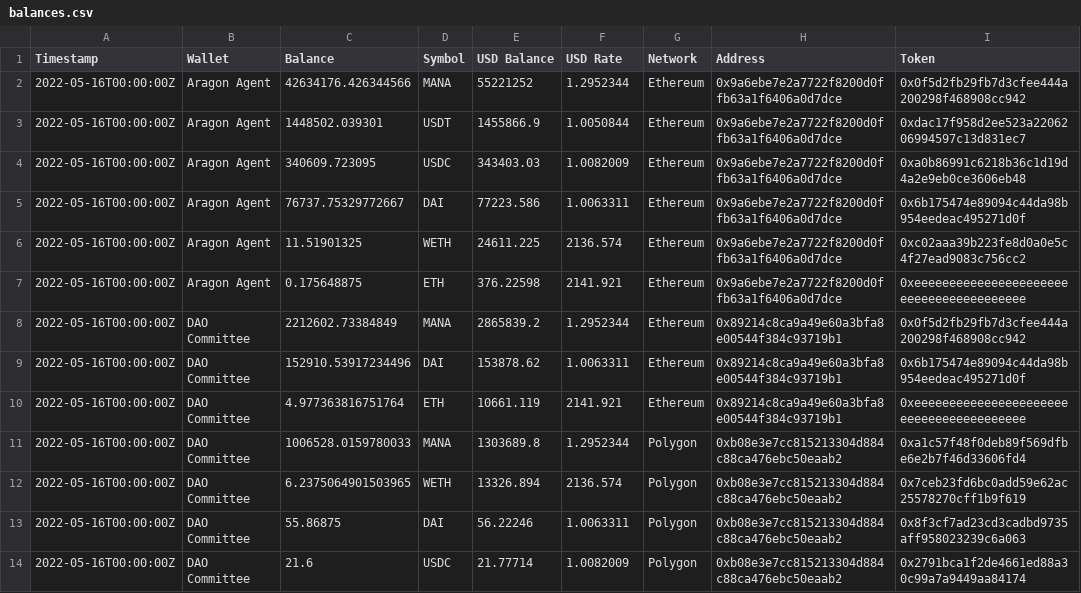
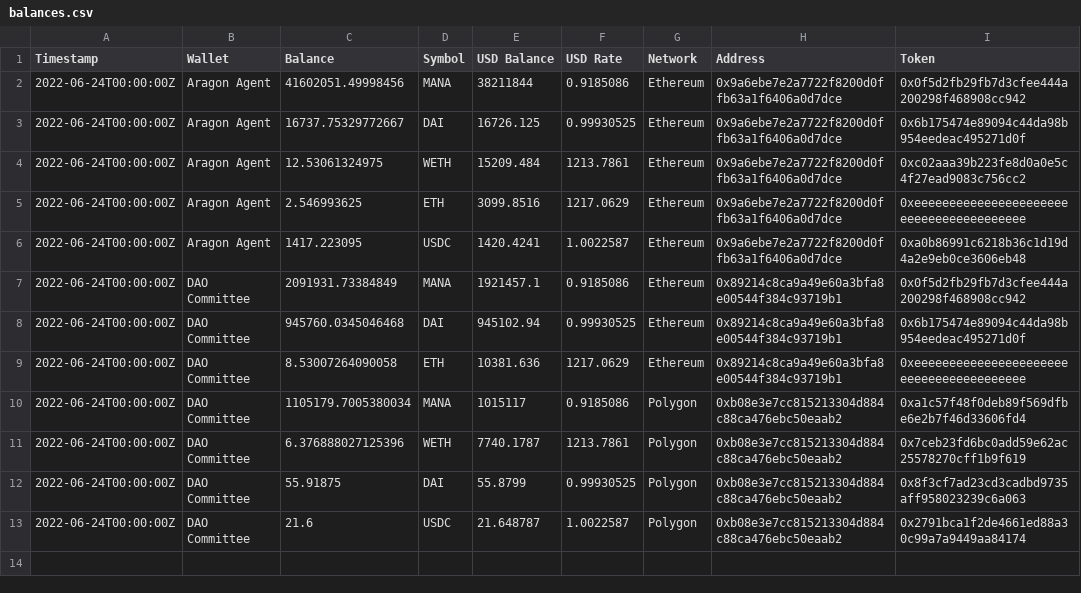
Before and after one commit to ncomerci/transparency, a CSV file: balances.csv, drawn as a sheet.

```diff
--- a/balances.csv
+++ b/balances.csv
@@ -1,14 +1,13 @@
 Timestamp,Wallet,Balance,Symbol,USD Balance,USD Rate,Network,Address,Token
-2022-05-16T00:00:00Z,Aragon Agent,42634176.426344566,MANA,55221252,1.2952344,Ethereum,0x9a6ebe7e2a7722f8200d0ffb63a1f6406a0d7dce,0x0f5d2fb29fb7d3cfee444a200298f468908cc942
-2022-05-16T00:00:00Z,Aragon Agent,1448502.039301,USDT,1455866.9,1.0050844,Ethereum,0x9a6ebe7e2a7722f8200d0ffb63a1f6406a0d7dce,0xdac17f958d2ee523a2206206994597c13d831ec7
-2022-05-16T00:00:00Z,Aragon Agent,340609.723095,USDC,343403.03,1.0082009,Ethereum,0x9a6ebe7e2a7722f8200d0ffb63a1f6406a0d7dce,0xa0b86991c6218b36c1d19d4a2e9eb0ce3606eb48
-2022-05-16T00:00:00Z,Aragon Agent,76737.75329772667,DAI,77223.586,1.0063311,Ethereum,0x9a6ebe7e2a7722f8200d0ffb63a1f6406a0d7dce,0x6b175474e89094c44da98b954eedeac495271d0f
-2022-05-16T00:00:00Z,Aragon Agent,11.51901325,WETH,24611.225,2136.574,Ethereum,0x9a6ebe7e2a7722f8200d0ffb63a1f6406a0d7dce,0xc02aaa39b223fe8d0a0e5c4f27ead9083c756cc2
-2022-05-16T00:00:00Z,Aragon Agent,0.175648875,ETH,376.22598,2141.921,Ethereum,0x9a6ebe7e2a7722f8200d0ffb63a1f6406a0d7dce,0xeeeeeeeeeeeeeeeeeeeeeeeeeeeeeeeeeeeeeeee
-2022-05-16T00:00:00Z,DAO Committee,2212602.73384849,MANA,2865839.2,1.2952344,Ethereum,0x89214c8ca9a49e60a3bfa8e00544f384c93719b1,0x0f5d2fb29fb7d3cfee444a200298f468908cc942
-2022-05-16T00:00:00Z,DAO Committee,152910.53917234496,DAI,153878.62,1.0063311,Ethereum,0x89214c8ca9a49e60a3bfa8e00544f384c93719b1,0x6b175474e89094c44da98b954eedeac495271d0f
-2022-05-16T00:00:00Z,DAO Committee,4.977363816751764,ETH,10661.119,2141.921,Ethereum,0x89214c8ca9a49e60a3bfa8e00544f384c93719b1,0xeeeeeeeeeeeeeeeeeeeeeeeeeeeeeeeeeeeeeeee
-2022-05-16T00:00:00Z,DAO Committee,1006528.0159780033,MANA,1303689.8,1.2952344,Polygon,0xb08e3e7cc815213304d884c88ca476ebc50eaab2,0xa1c57f48f0deb89f569dfbe6e2b7f46d33606fd4
-2022-05-16T00:00:00Z,DAO Committee,6.2375064901503965,WETH,13326.894,2136.574,Polygon,0xb08e3e7cc815213304d884c88ca476ebc50eaab2,0x7ceb23fd6bc0add59e62ac25578270cff1b9f619
-2022-05-16T00:00:00Z,DAO Committee,55.86875,DAI,56.22246,1.0063311,Polygon,0xb08e3e7cc815213304d884c88ca476ebc50eaab2,0x8f3cf7ad23cd3cadbd9735aff958023239c6a063
-2022-05-16T00:00:00Z,DAO Committee,21.6,USDC,21.77714,1.0082009,Polygon,0xb08e3e7cc815213304d884c88ca476ebc50eaab2,0x2791bca1f2de4661ed88a30c99a7a9449aa84174
+2022-06-24T00:00:00Z,Aragon Agent,41602051.49998456,MANA,38211844,0.9185086,Ethereum,0x9a6ebe7e2a7722f8200d0ffb63a1f6406a0d7dce,0x0f5d2fb29fb7d3cfee444a200298f468908cc942
+2022-06-24T00:00:00Z,Aragon Agent,16737.75329772667,DAI,16726.125,0.99930525,Ethereum,0x9a6ebe7e2a7722f8200d0ffb63a1f6406a0d7dce,0x6b175474e89094c44da98b954eedeac495271d0f
+2022-06-24T00:00:00Z,Aragon Agent,12.53061324975,WETH,15209.484,1213.7861,Ethereum,0x9a6ebe7e2a7722f8200d0ffb63a1f6406a0d7dce,0xc02aaa39b223fe8d0a0e5c4f27ead9083c756cc2
+2022-06-24T00:00:00Z,Aragon Agent,2.546993625,ETH,3099.8516,1217.0629,Ethereum,0x9a6ebe7e2a7722f8200d0ffb63a1f6406a0d7dce,0xeeeeeeeeeeeeeeeeeeeeeeeeeeeeeeeeeeeeeeee
+2022-06-24T00:00:00Z,Aragon Agent,1417.223095,USDC,1420.4241,1.0022587,Ethereum,0x9a6ebe7e2a7722f8200d0ffb63a1f6406a0d7dce,0xa0b86991c6218b36c1d19d4a2e9eb0ce3606eb48
+2022-06-24T00:00:00Z,DAO Committee,2091931.73384849,MANA,1921457.1,0.9185086,Ethereum,0x89214c8ca9a49e60a3bfa8e00544f384c93719b1,0x0f5d2fb29fb7d3cfee444a200298f468908cc942
+2022-06-24T00:00:00Z,DAO Committee,945760.0345046468,DAI,945102.94,0.99930525,Ethereum,0x89214c8ca9a49e60a3bfa8e00544f384c93719b1,0x6b175474e89094c44da98b954eedeac495271d0f
+2022-06-24T00:00:00Z,DAO Committee,8.53007264090058,ETH,10381.636,1217.0629,Ethereum,0x89214c8ca9a49e60a3bfa8e00544f384c93719b1,0xeeeeeeeeeeeeeeeeeeeeeeeeeeeeeeeeeeeeeeee
+2022-06-24T00:00:00Z,DAO Committee,1105179.7005380034,MANA,1015117,0.9185086,Polygon,0xb08e3e7cc815213304d884c88ca476ebc50eaab2,0xa1c57f48f0deb89f569dfbe6e2b7f46d33606fd4
+2022-06-24T00:00:00Z,DAO Committee,6.376888027125396,WETH,7740.1787,1213.7861,Polygon,0xb08e3e7cc815213304d884c88ca476ebc50eaab2,0x7ceb23fd6bc0add59e62ac25578270cff1b9f619
+2022-06-24T00:00:00Z,DAO Committee,55.91875,DAI,55.8799,0.99930525,Polygon,0xb08e3e7cc815213304d884c88ca476ebc50eaab2,0x8f3cf7ad23cd3cadbd9735aff958023239c6a063
+2022-06-24T00:00:00Z,DAO Committee,21.6,USDC,21.648787,1.0022587,Polygon,0xb08e3e7cc815213304d884c88ca476ebc50eaab2,0x2791bca1f2de4661ed88a30c99a7a9449aa84174
```
Also changed, not shown: 21 other files.
